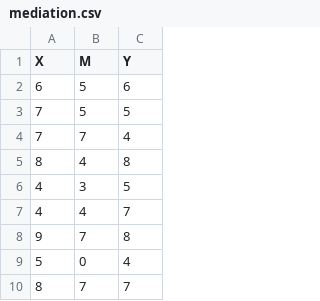
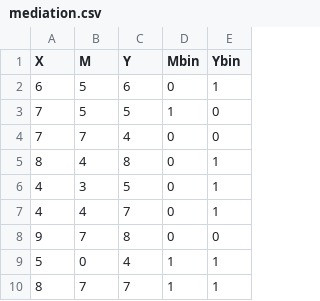
Before and after one commit to raphaelvallat/pingouin, a CSV file: pingouin/datasets/mediation.csv, drawn as a sheet; only a part is shown; the diff names each change by its address in the sheet, - before the commit and + after, or states it on an @@ line.

```diff
--- a/pingouin/datasets/mediation.csv
+++ b/pingouin/datasets/mediation.csv
+column D (Mbin), rows 2-10: 0 | 1 | 0 | 0 | 0 | 0 | 0 | 1 | 1
+column E (Ybin), rows 2-10: 1 | 0 | 0 | 1 | 1 | 1 | 0 | 1 | 1
```
Also changed, not shown: 11 other files.
